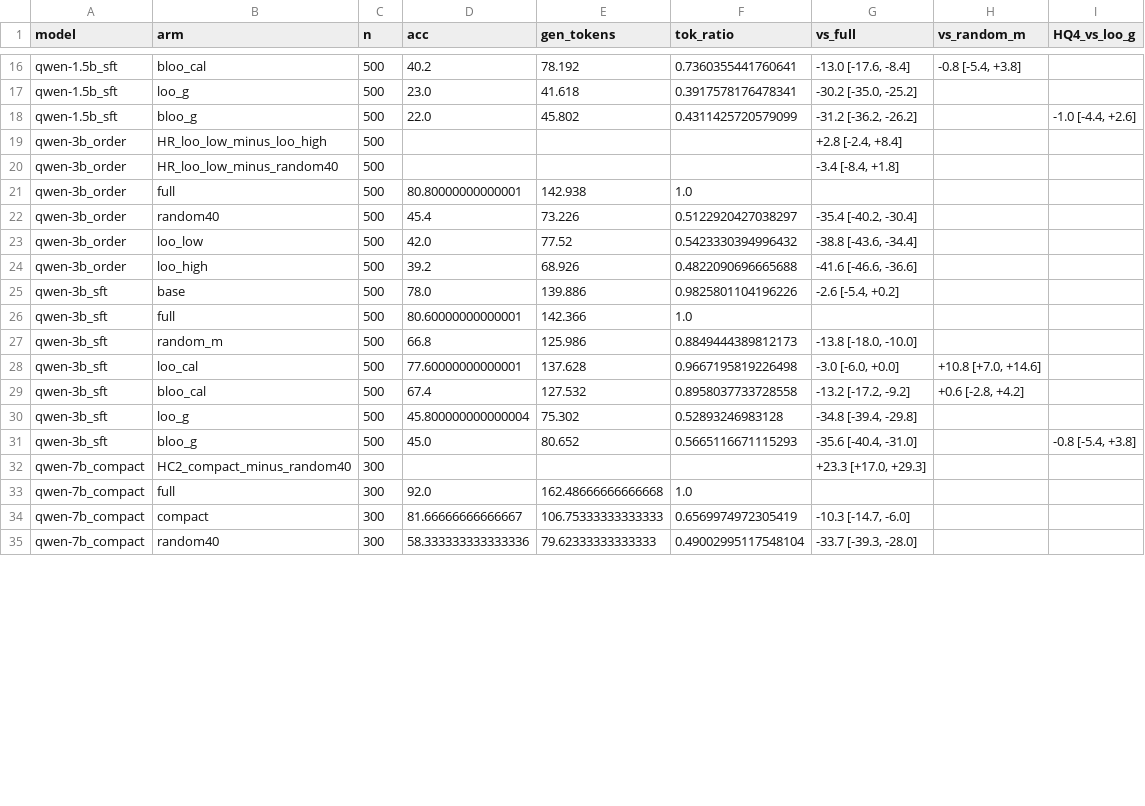
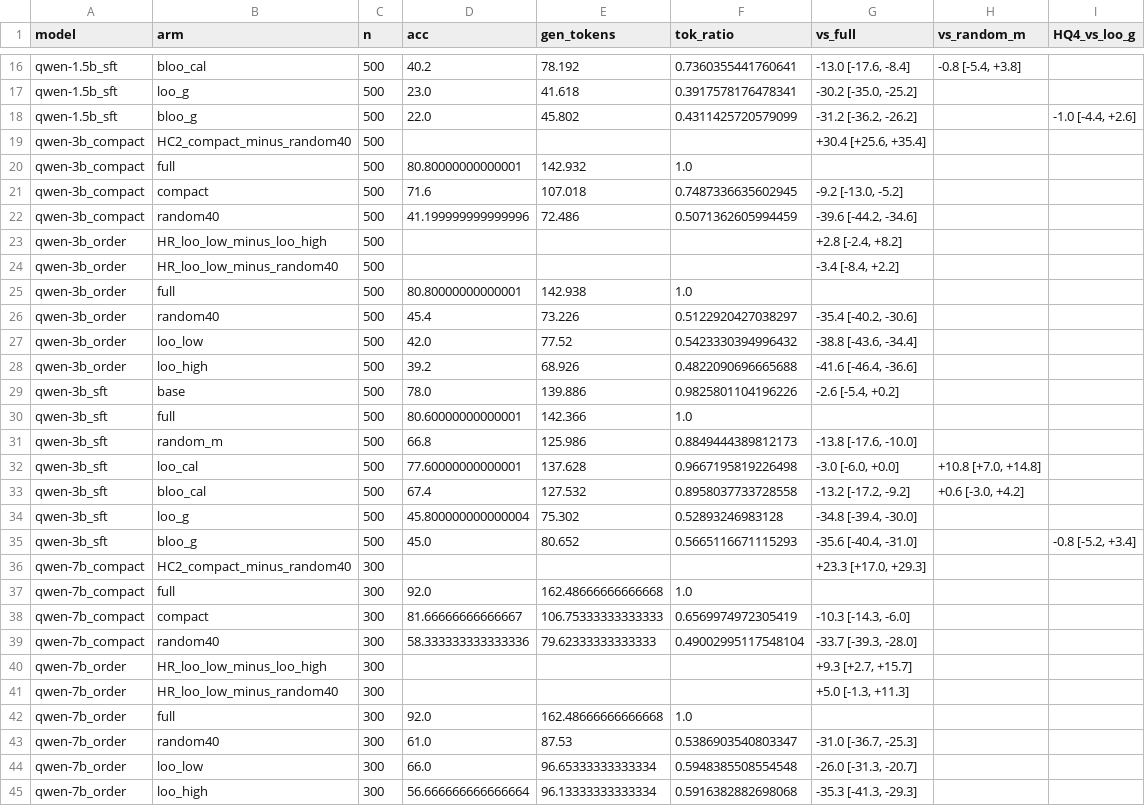
Before and after one commit to mariorenger/DA, a CSV file: results/blind/analysis_sft.csv, drawn as a sheet; only a part is shown, gaps mark what is left out; the diff covers the shown part only.

```diff
--- a/results/blind/analysis_sft.csv
+++ b/results/blind/analysis_sft.csv
@@ -18,18 +18,28 @@ qwen-1.5b_sft,loo_g,500,23.0,41.618,0.3917578176478341,"-30.2 [-35.0, -25.2]",,
 qwen-1.5b_sft,bloo_g,500,22.0,45.802,0.4311425720579099,"-31.2 [-36.2, -26.2]",,"-1.0 [-4.4, +2.6]"
-qwen-3b_order,HR_loo_low_minus_loo_high,500,,,,"+2.8 [-2.4, +8.4]",,
-qwen-3b_order,HR_loo_low_minus_random40,500,,,,"-3.4 [-8.4, +1.8]",,
+qwen-3b_compact,HC2_compact_minus_random40,500,,,,"+30.4 [+25.6, +35.4]",,
+qwen-3b_compact,full,500,80.80000000000001,142.932,1.0,,,
+qwen-3b_compact,compact,500,71.6,107.018,0.7487336635602945,"-9.2 [-13.0, -5.2]",,
+qwen-3b_compact,random40,500,41.199999999999996,72.486,0.5071362605994459,"-39.6 [-44.2, -34.6]",,
+qwen-3b_order,HR_loo_low_minus_loo_high,500,,,,"+2.8 [-2.4, +8.2]",,
+qwen-3b_order,HR_loo_low_minus_random40,500,,,,"-3.4 [-8.4, +2.2]",,
 qwen-3b_order,full,500,80.80000000000001,142.938,1.0,,,
-qwen-3b_order,random40,500,45.4,73.226,0.5122920427038297,"-35.4 [-40.2, -30.4]",,
+qwen-3b_order,random40,500,45.4,73.226,0.5122920427038297,"-35.4 [-40.2, -30.6]",,
 qwen-3b_order,loo_low,500,42.0,77.52,0.5423330394996432,"-38.8 [-43.6, -34.4]",,
-qwen-3b_order,loo_high,500,39.2,68.926,0.4822090696665688,"-41.6 [-46.6, -36.6]",,
+qwen-3b_order,loo_high,500,39.2,68.926,0.4822090696665688,"-41.6 [-46.4, -36.6]",,
 qwen-3b_sft,base,500,78.0,139.886,0.9825801104196226,"-2.6 [-5.4, +0.2]",,
 qwen-3b_sft,full,500,80.60000000000001,142.366,1.0,,,
-qwen-3b_sft,random_m,500,66.8,125.986,0.8849444389812173,"-13.8 [-18.0, -10.0]",,
-qwen-3b_sft,loo_cal,500,77.60000000000001,137.628,0.9667195819226498,"-3.0 [-6.0, +0.0]","+10.8 [+7.0, +14.6]",
-qwen-3b_sft,bloo_cal,500,67.4,127.532,0.8958037733728558,"-13.2 [-17.2, -9.2]","+0.6 [-2.8, +4.2]",
-qwen-3b_sft,loo_g,500,45.800000000000004,75.302,0.52893246983128,"-34.8 [-39.4, -29.8]",,
-qwen-3b_sft,bloo_g,500,45.0,80.652,0.5665116671115293,"-35.6 [-40.4, -31.0]",,"-0.8 [-5.4, +3.8]"
+qwen-3b_sft,random_m,500,66.8,125.986,0.8849444389812173,"-13.8 [-17.6, -10.0]",,
+qwen-3b_sft,loo_cal,500,77.60000000000001,137.628,0.9667195819226498,"-3.0 [-6.0, +0.0]","+10.8 [+7.0, +14.8]",
+qwen-3b_sft,bloo_cal,500,67.4,127.532,0.8958037733728558,"-13.2 [-17.2, -9.2]","+0.6 [-3.0, +4.2]",
+qwen-3b_sft,loo_g,500,45.800000000000004,75.302,0.52893246983128,"-34.8 [-39.4, -30.0]",,
+qwen-3b_sft,bloo_g,500,45.0,80.652,0.5665116671115293,"-35.6 [-40.4, -31.0]",,"-0.8 [-5.2, +3.4]"
 qwen-7b_compact,HC2_compact_minus_random40,300,,,,"+23.3 [+17.0, +29.3]",,
 qwen-7b_compact,full,300,92.0,162.48666666666668,1.0,,,
-qwen-7b_compact,compact,300,81.66666666666667,106.75333333333333,0.6569974972305419,"-10.3 [-14.7, -6.0]",,
+qwen-7b_compact,compact,300,81.66666666666667,106.75333333333333,0.6569974972305419,"-10.3 [-14.3, -6.0]",,
 qwen-7b_compact,random40,300,58.333333333333336,79.62333333333333,0.49002995117548104,"-33.7 [-39.3, -28.0]",,
+qwen-7b_order,HR_loo_low_minus_loo_high,300,,,,"+9.3 [+2.7, +15.7]",,
+qwen-7b_order,HR_loo_low_minus_random40,300,,,,"+5.0 [-1.3, +11.3]",,
+qwen-7b_order,full,300,92.0,162.48666666666668,1.0,,,
+qwen-7b_order,random40,300,61.0,87.53,0.5386903540803347,"-31.0 [-36.7, -25.3]",,
+qwen-7b_order,loo_low,300,66.0,96.65333333333334,0.5948385508554548,"-26.0 [-31.3, -20.7]",,
+qwen-7b_order,loo_high,300,56.666666666666664,96.13333333333334,0.5916382882698068,"-35.3 [-41.3, -29.3]",,
```
Also changed, not shown: 13 edited cells elsewhere in this file, 28 other files.
